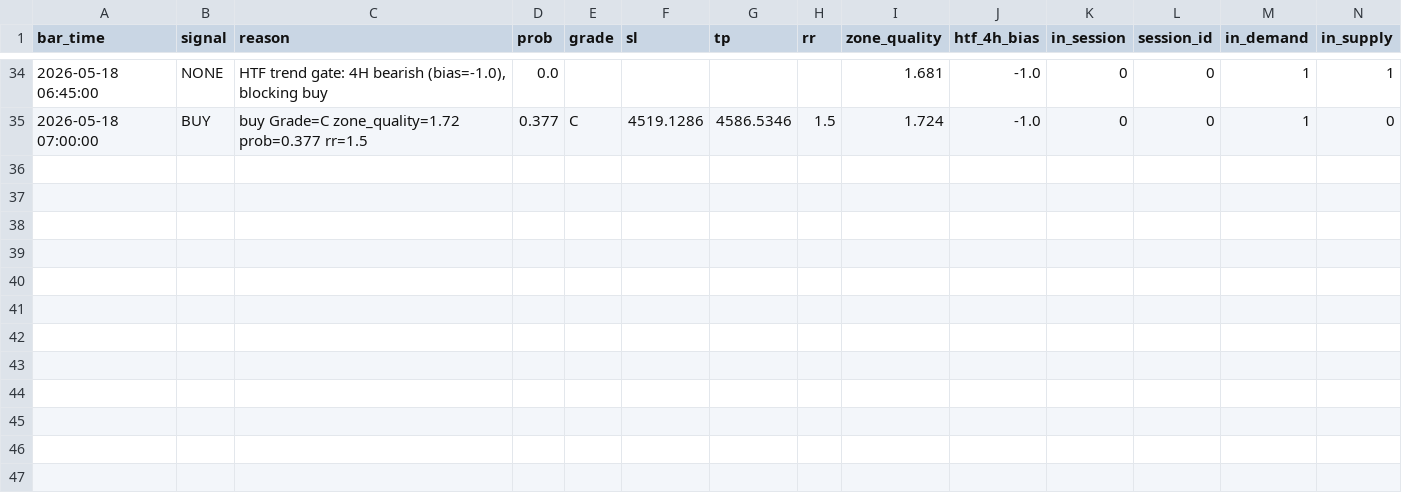
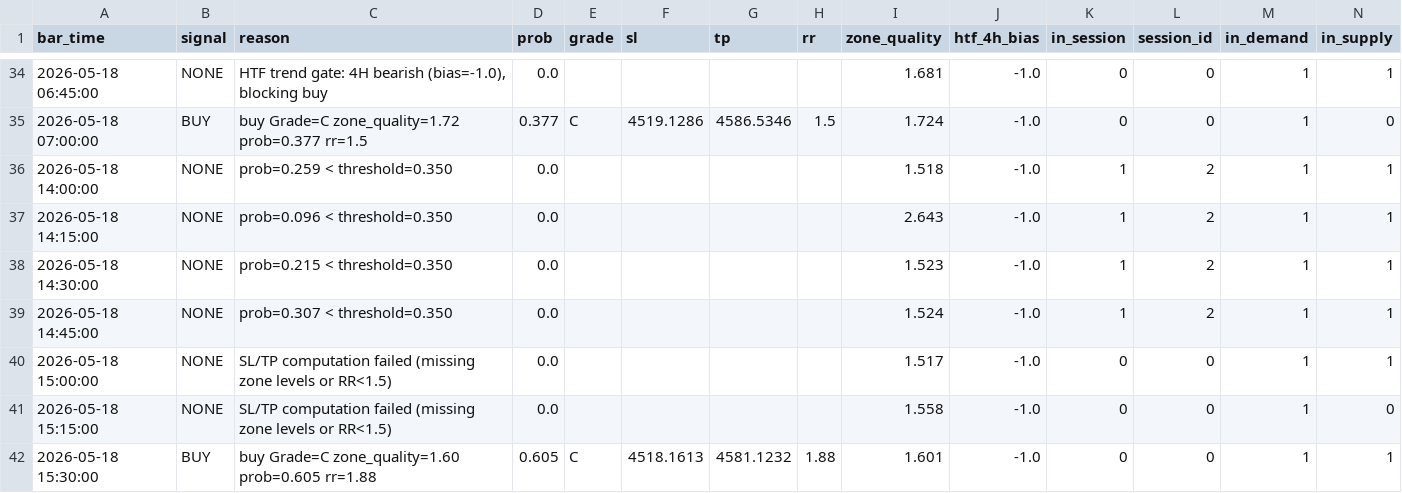
Before and after one commit to AzharJacobs/MT5--ML, a CSV file: logs/signals_2026-05-18.csv, drawn as a sheet; only a part is shown, gaps mark what is left out; rows hold the shown columns only; the diff names each change by its address in the sheet, - before the commit and + after, or states it on an @@ line.

```diff
--- a/logs/signals_2026-05-18.csv
+++ b/logs/signals_2026-05-18.csv
+row 36: 2026-05-18 14:00:00 | NONE | prob=0.259 < threshold=0.350 | 0.0 |  |  |  |  | 1.518 | -1.0 | 1 | 2 | 1 | 1
+row 37: 2026-05-18 14:15:00 | NONE | prob=0.096 < threshold=0.350 | 0.0 |  |  |  |  | 2.643 | -1.0 | 1 | 2 | 1 | 1
+row 38: 2026-05-18 14:30:00 | NONE | prob=0.215 < threshold=0.350 | 0.0 |  |  |  |  | 1.523 | -1.0 | 1 | 2 | 1 | 1
+row 39: 2026-05-18 14:45:00 | NONE | prob=0.307 < threshold=0.350 | 0.0 |  |  |  |  | 1.524 | -1.0 | 1 | 2 | 1 | 1
+row 40: 2026-05-18 15:00:00 | NONE | SL/TP computation failed (missing zone levels or RR<1.5) | 0.0 |  |  |  |  | 1.517 | -1.0 | 0 | 0 | 1 | 1
+row 41: 2026-05-18 15:15:00 | NONE | SL/TP computation failed (missing zone levels or RR<1.5) | 0.0 |  |  |  |  | 1.558 | -1.0 | 0 | 0 | 1 | 0
+row 42: 2026-05-18 15:30:00 | BUY | buy Grade=C zone_quality=1.60 prob=0.605 rr=1.88 | 0.605 | C | 4518.1613 | 4581.1232 | 1.88 | 1.601 | -1.0 | 0 | 0 | 1 | 1
```
Also changed, not shown: catboost_info/learn_error.tsv, catboost_info/time_left.tsv, 56 other files.
